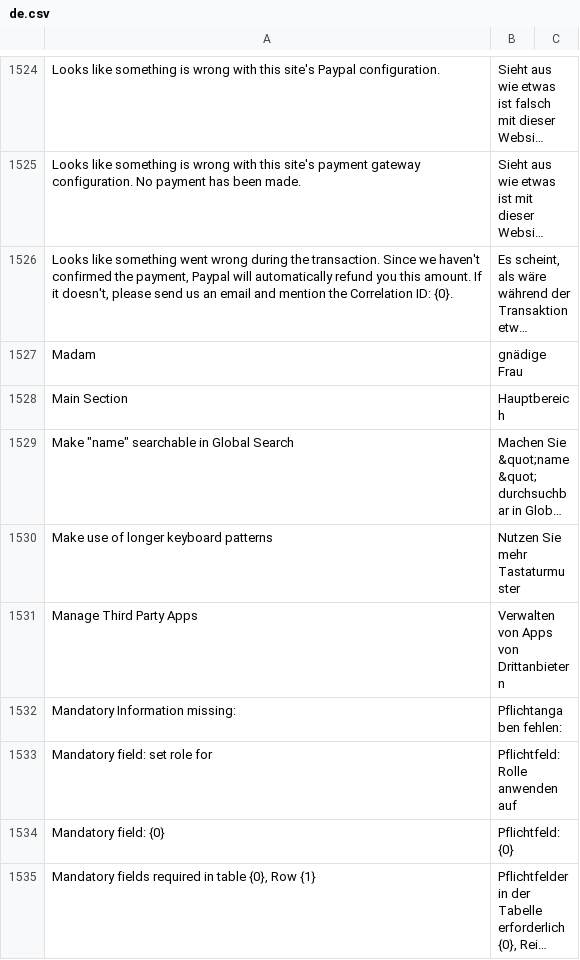
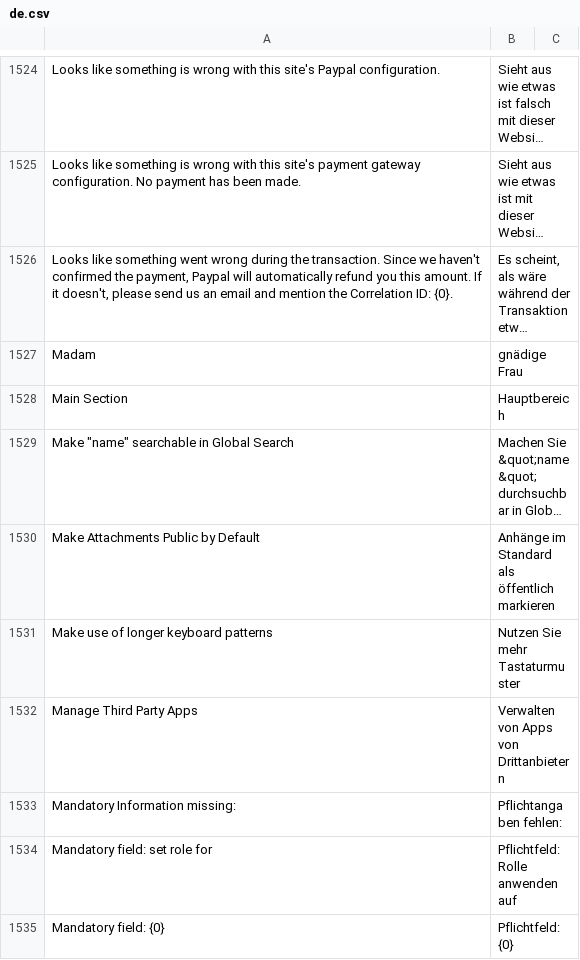
Before and after one commit to hanzoai/frappe, a CSV file: frappe/translations/de.csv, drawn as a sheet; only a part is shown, gaps mark what is left out; the shorter side is filled out with more unchanged rows; long unchanged cells end in …; the diff names each change by its address in the sheet, - before the commit and + after, or states it on an @@ line.

Commit message:
chore: update de translation (#18476)
Make Attachments Public by Default, Anhänge im Standard als öffentlich markieren,

```diff
--- a/frappe/translations/de.csv
+++ b/frappe/translations/de.csv
+row 1530: Make Attachments Public by Default | Anhänge im Standard als öffentlich markieren
```
